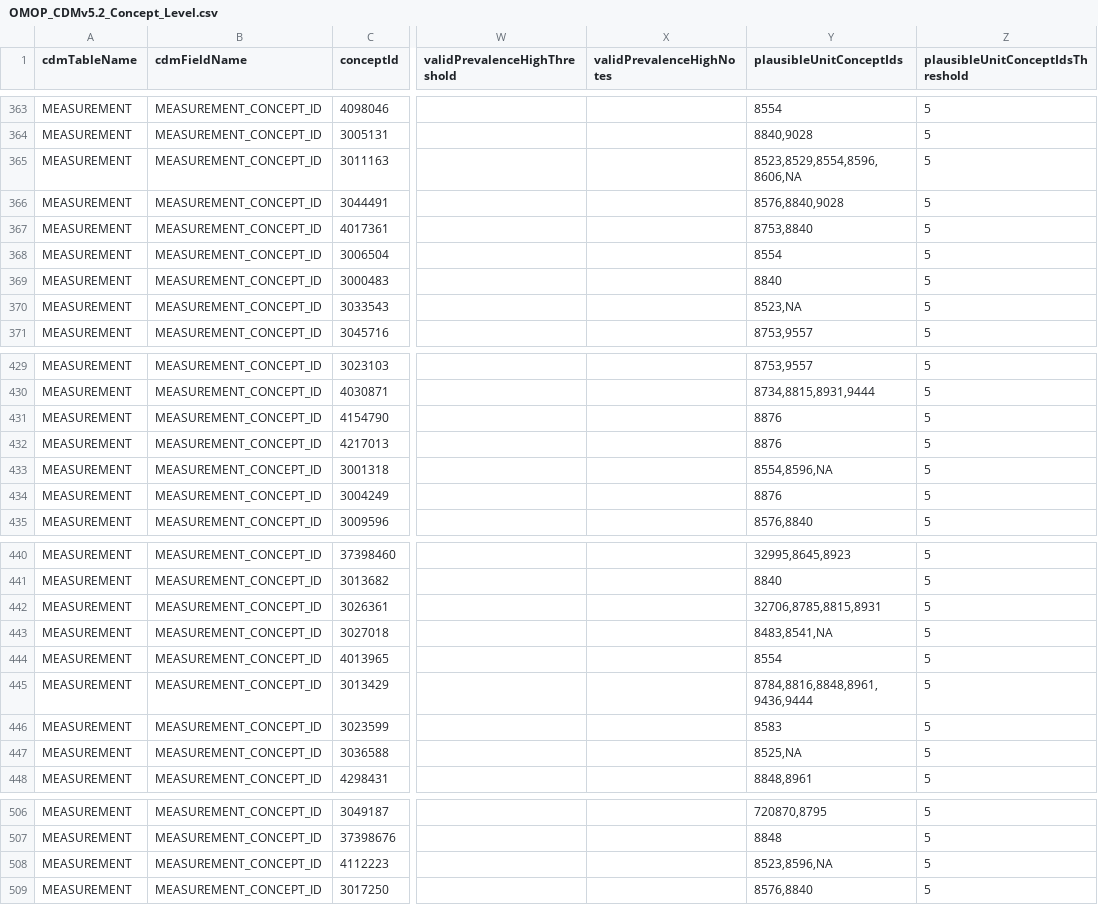
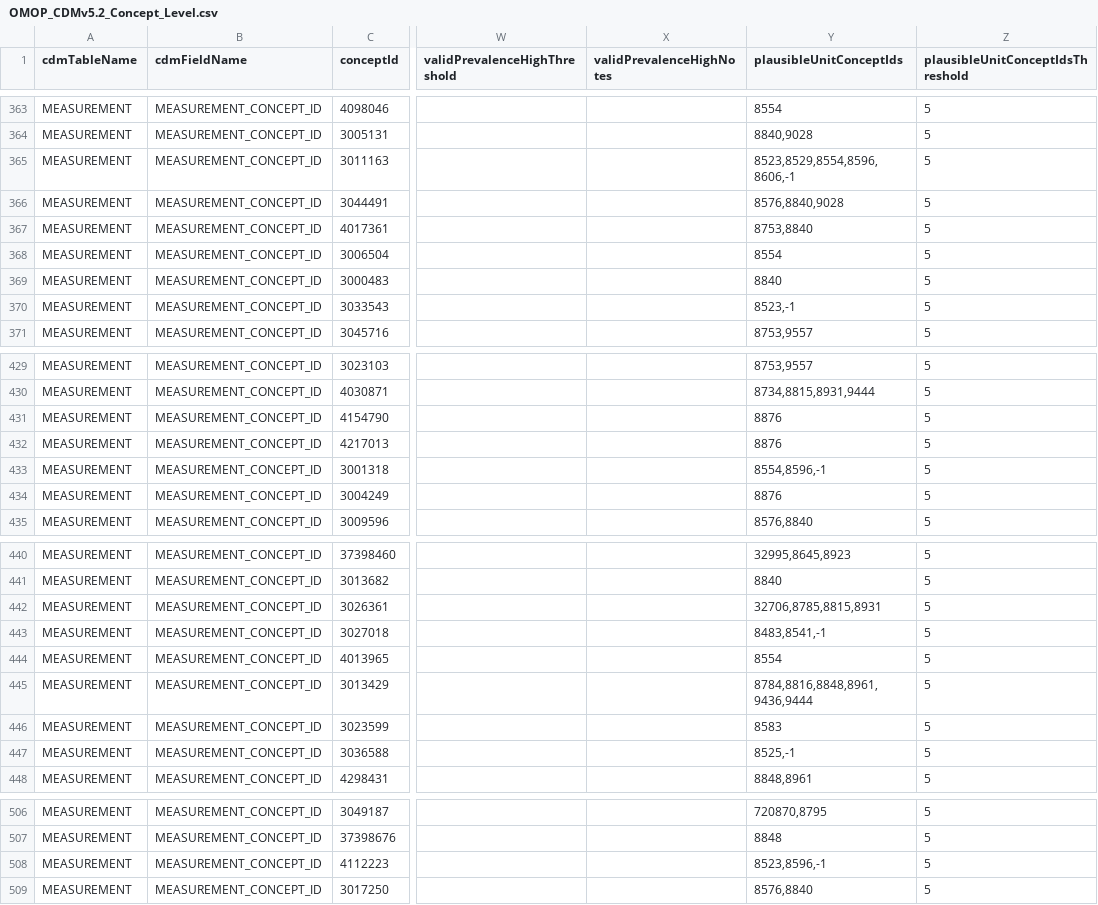
Before and after one commit to OHDSI/DataQualityDashboard, a CSV file: inst/csv/OMOP_CDMv5.2_Concept_Level.csv, drawn as a sheet; only a part is shown, gaps mark what is left out; the diff covers the shown part only; the diff names each change by its address in the sheet, - before the commit and + after, or states it on an @@ line.

```diff
--- a/inst/csv/OMOP_CDMv5.2_Concept_Level.csv
+++ b/inst/csv/OMOP_CDMv5.2_Concept_Level.csv
-Y365 (plausibleUnitConceptIds): 8523,8529,8554,8596,8606,NA
+Y365 (plausibleUnitConceptIds): 8523,8529,8554,8596,8606,-1
-Y370 (plausibleUnitConceptIds): 8523,NA
+Y370 (plausibleUnitConceptIds): 8523,-1
-Y433 (plausibleUnitConceptIds): 8554,8596,NA
+Y433 (plausibleUnitConceptIds): 8554,8596,-1
-Y443 (plausibleUnitConceptIds): 8483,8541,NA
+Y443 (plausibleUnitConceptIds): 8483,8541,-1
-Y447 (plausibleUnitConceptIds): 8525,NA
+Y447 (plausibleUnitConceptIds): 8525,-1
-Y508 (plausibleUnitConceptIds): 8523,8596,NA
+Y508 (plausibleUnitConceptIds): 8523,8596,-1
```
Also changed, not shown: 16 edited cells elsewhere in this file, inst/csv/OMOP_CDMv5.2_Check_Descriptions.csv, inst/csv/OMOP_CDMv5.3_Check_Descriptions.csv, 1 other file.
